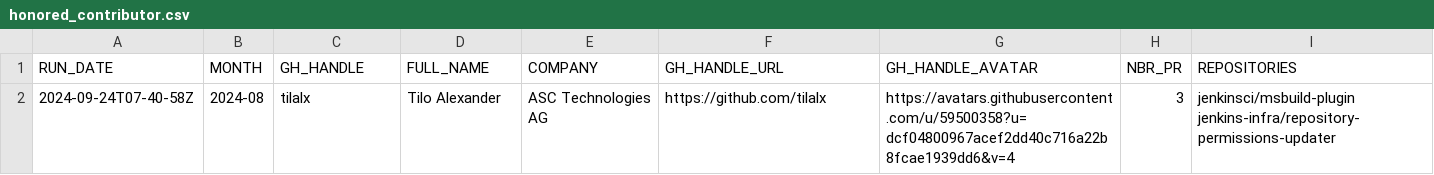
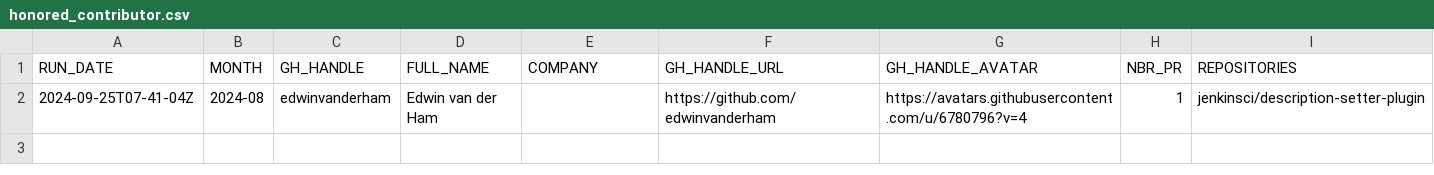
Before and after one commit to jmMeessen/jenkins-contribution-stats, a CSV file: data/honored_contributor.csv, drawn as a sheet; removed rows and columns are numbered as before the commit, all else as after; the diff names each change by its address in the sheet, - before the commit and + after, or states it on an @@ line.

```diff
--- a/data/honored_contributor.csv
+++ b/data/honored_contributor.csv
-row 2: 2024-09-24T07-40-58Z | 2024-08 | tilalx | Tilo Alexander | ASC Technologies AG | https://github.com/tilalx | https://avatars.githubusercontent.com/u/59500358?u=dcf04800967acef2dd40c716a22b8fcae1939dd6&v=4 | 3 | jenkinsci/msbuild-plugin jenkins-infra/repository-permissions-updater
+row 2: 2024-09-25T07-41-04Z | 2024-08 | edwinvanderham | Edwin van der Ham |  | https://github.com/edwinvanderham | https://avatars.githubusercontent.com/u/6780796?v=4 | 1 | jenkinsci/description-setter-plugin
```
